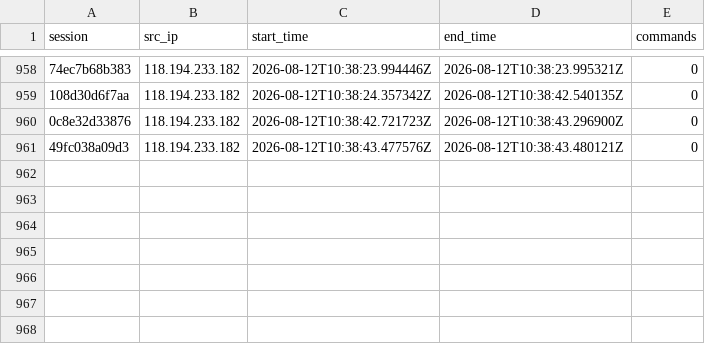
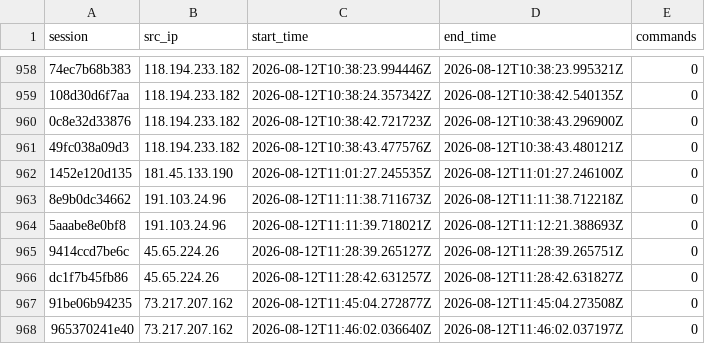
Before and after one commit to Prabhath-de/AWS_Honeypot, a CSV file: data/processed/session_summary.csv, drawn as a sheet; only a part is shown, gaps mark what is left out; the diff names each change by its address in the sheet, - before the commit and + after, or states it on an @@ line.

```diff
--- a/data/processed/session_summary.csv
+++ b/data/processed/session_summary.csv
+row 962: 1452e120d135 | 181.45.133.190 | 2026-08-12T11:01:27.245535Z | 2026-08-12T11:01:27.246100Z | 0
+row 963: 8e9b0dc34662 | 191.103.24.96 | 2026-08-12T11:11:38.711673Z | 2026-08-12T11:11:38.712218Z | 0
+row 964: 5aaabe8e0bf8 | 191.103.24.96 | 2026-08-12T11:11:39.718021Z | 2026-08-12T11:12:21.388693Z | 0
+row 965: 9414ccd7be6c | 45.65.224.26 | 2026-08-12T11:28:39.265127Z | 2026-08-12T11:28:39.265751Z | 0
+row 966: dc1f7b45fb86 | 45.65.224.26 | 2026-08-12T11:28:42.631257Z | 2026-08-12T11:28:42.631827Z | 0
+row 967: 91be06b94235 | 73.217.207.162 | 2026-08-12T11:45:04.272877Z | 2026-08-12T11:45:04.273508Z | 0
+row 968: 965370241e40 | 73.217.207.162 | 2026-08-12T11:46:02.036640Z | 2026-08-12T11:46:02.037197Z | 0
```
Also changed, not shown: data/processed/geoip_asn.csv, 3 other files.
